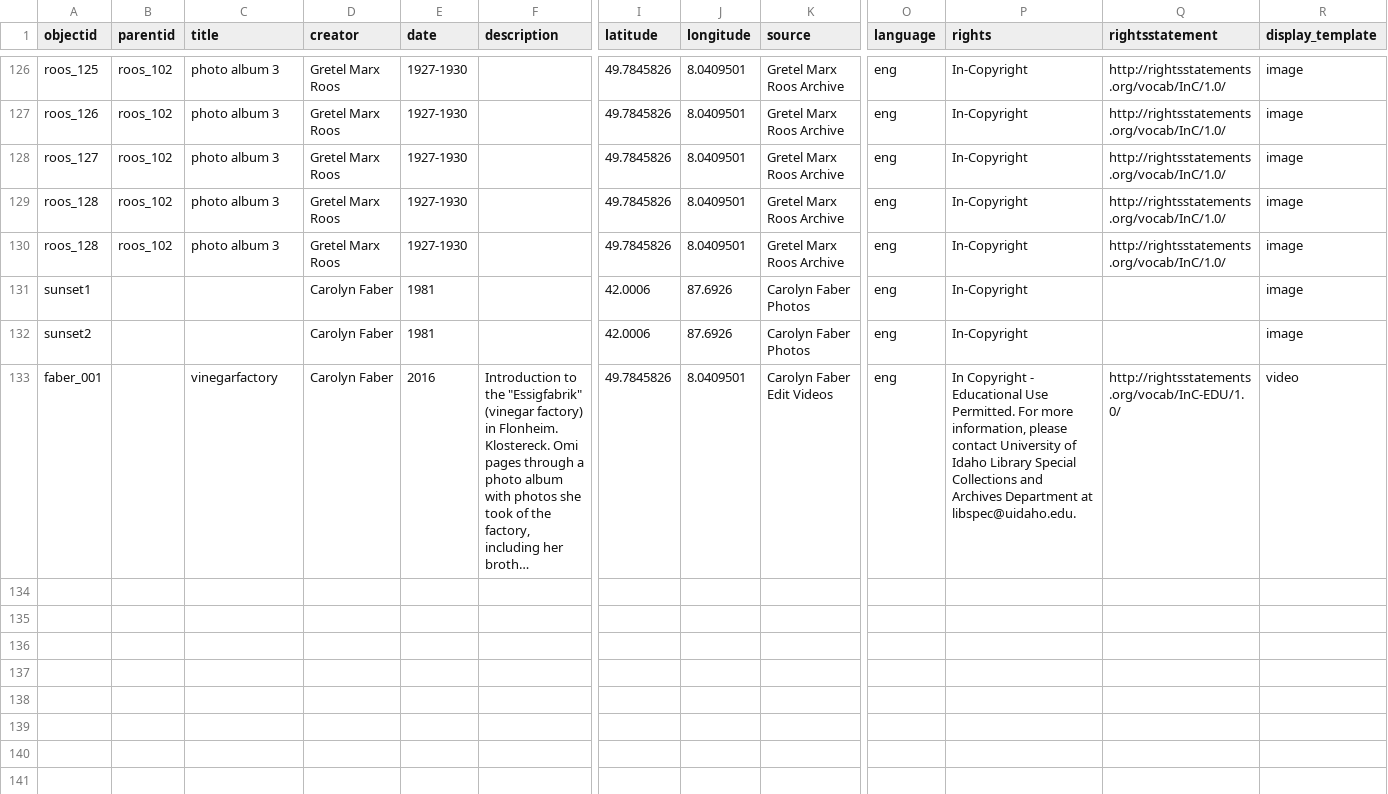
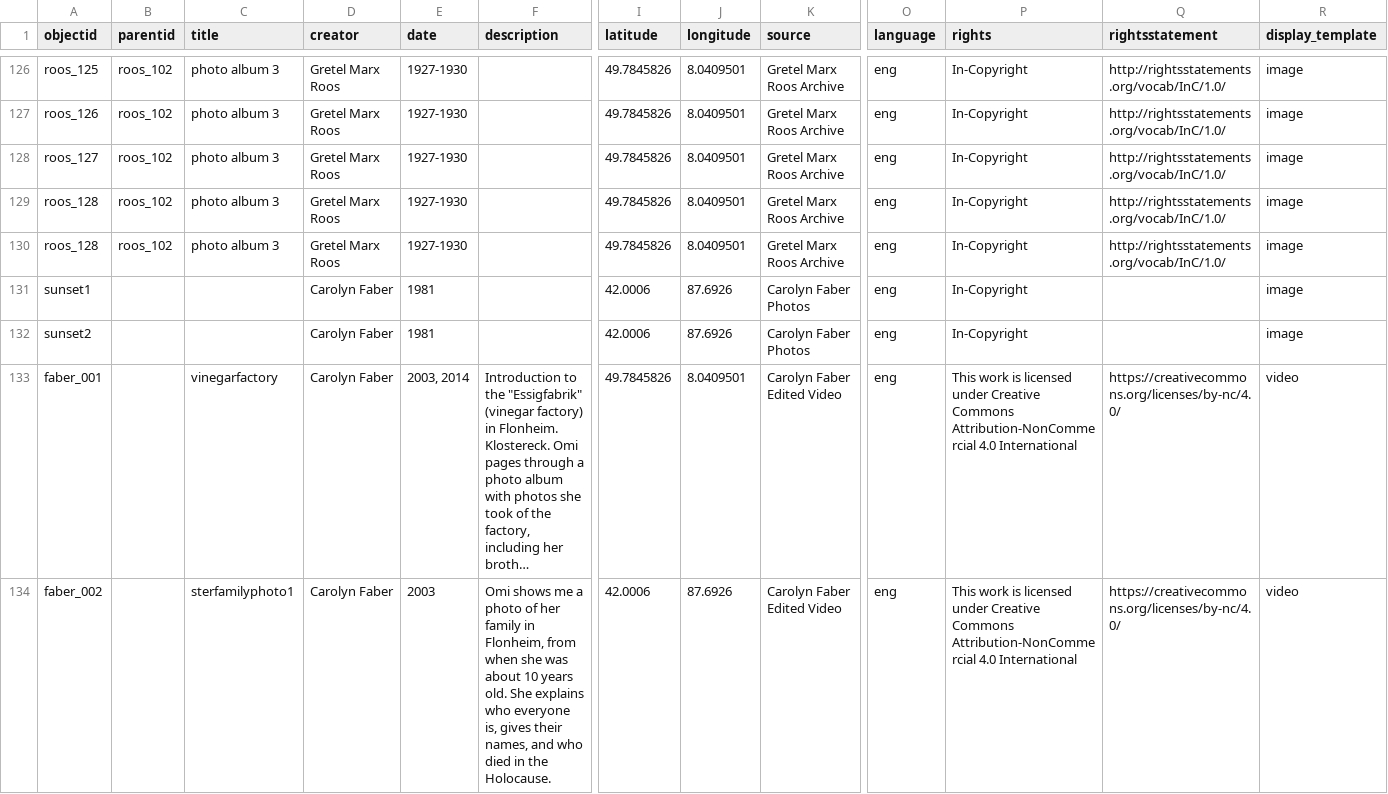
Before and after one commit to ojeblik/whileyouwerehere_draft, a CSV file: _data/wywh-metadata.csv, drawn as a sheet; only a part is shown, gaps mark what is left out; long unchanged cells end in …; rows hold the shown columns only; the diff names each change by its address in the sheet, - before the commit and + after, or states it on an @@ line.

Commit message:
added video, updated metadata

```diff
--- a/_data/wywh-metadata.csv
+++ b/_data/wywh-metadata.csv
-E133 (date): 2016
+E133 (date): 2003, 2014
-K133 (source): Carolyn Faber Edit Videos
+K133 (source): Carolyn Faber Edited Video
-P133 (rights): In Copyright - Educational Use Permitted. For more information, please contact University of Idaho Library Special Collections and Archives Department at libspec@uidaho.edu.
+P133 (rights): This work is licensed under Creative Commons Attribution-NonCommercial 4.0 International
-Q133 (rightsstatement): http://rightsstatements.org/vocab/InC-EDU/1.0/
+Q133 (rightsstatement): https://creativecommons.org/licenses/by-nc/4.0/
+row 134: faber_002 |  | sterfamilyphoto1 | Carolyn Faber | 2003 | Omi shows me a photo of her family in Flonheim, from when she was about 10 years old. She explains who everyone is, gives their names, and who died in the Holocause. | 42.0006 | 87.6926 | Carolyn Faber Edited Video | eng | This work is licensed under Creative Commons Attribution-NonCommercial 4.0 International | https://creativecommons.org/licenses/by-nc/4.0/ | video
```
